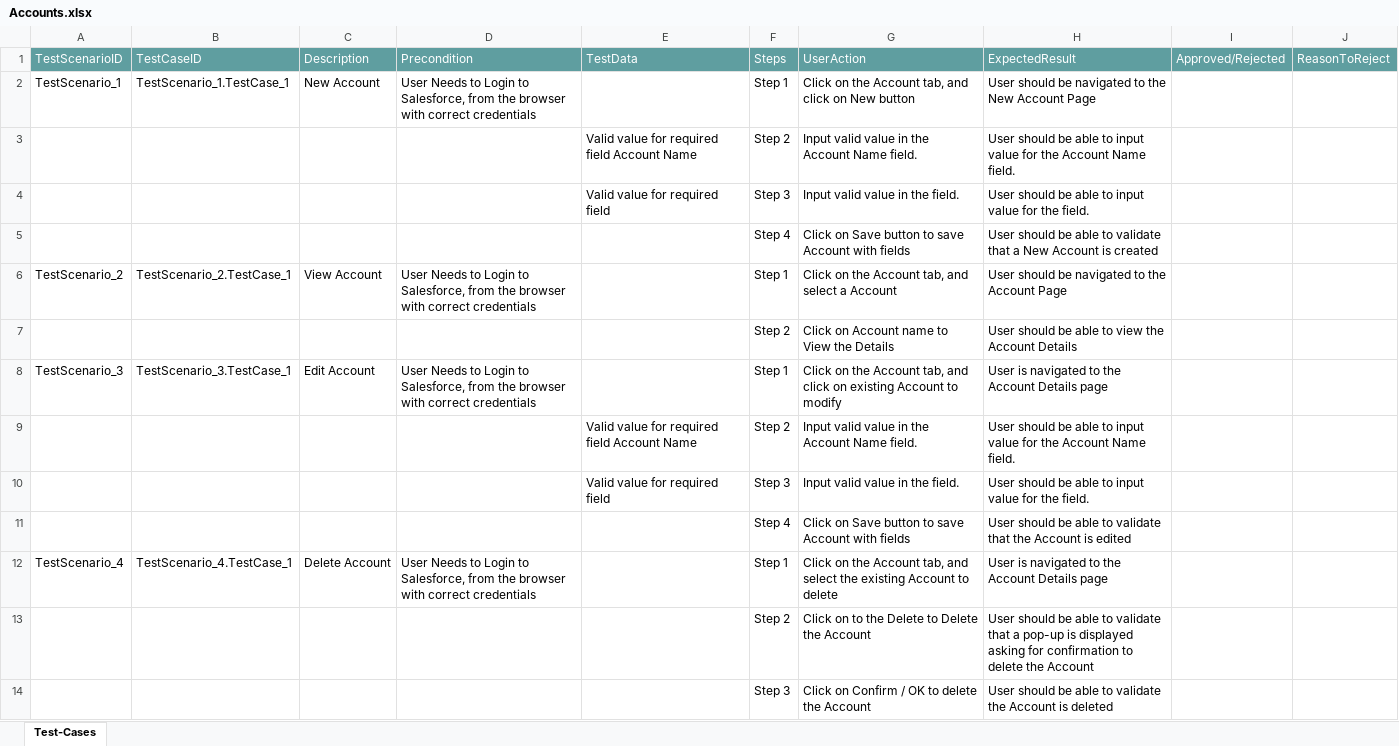
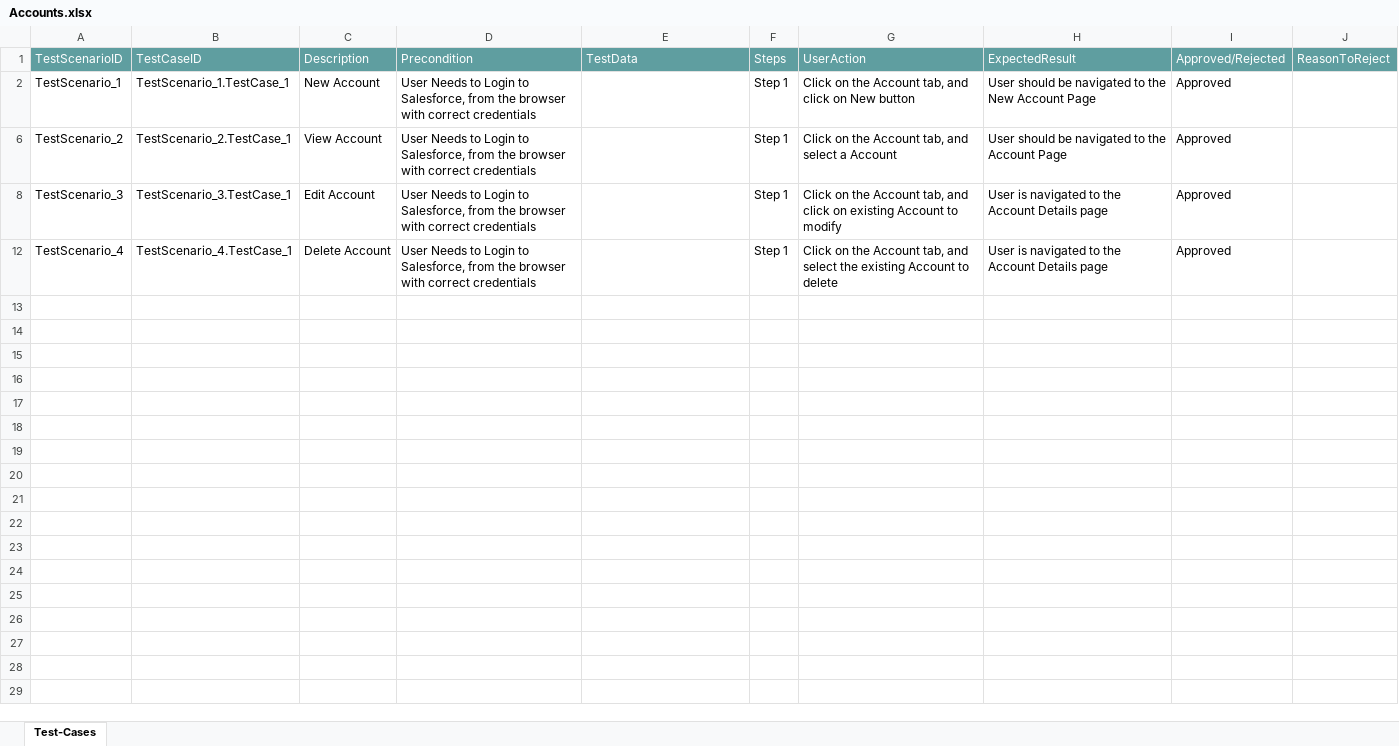
Before and after one commit to ShaikMohamedIrfan/DS, an Excel workbook: Accounts.xlsx, sheet Test-Cases, drawn as a sheet; values as stored, in another font and other column widths than the file's, no borders; table styles not drawn; the diff names each change by its address in the sheet, - before the commit and + after, or states it on an @@ line.

Commit message:
Update Accounts.xlsx

```diff
--- a/Accounts.xlsx (sheet Test-Cases)
+++ b/Accounts.xlsx (sheet Test-Cases)
-I2: (empty)
+I2: Approved
@@ row 3 hidden:  |  |  |  | Valid value for required field Account Name | Step 2 | Input valid value in the Account Name field. | User should be able to input value for the Account Name field. @@
@@ row 4 hidden:  |  |  |  | Valid value for required field | Step 3 | Input valid value in the field. | User should be able to input value for the field. @@
@@ row 5 hidden:  |  |  |  |  | Step 4 | Click on Save button to save Account with fields | User should be able to validate that a New Account is created @@
-I6: (empty)
+I6: Approved
@@ row 7 hidden:  |  |  |  |  | Step 2 | Click on Account name to View the Details | User should be able to view the Account Details @@
-I8: (empty)
+I8: Approved
@@ row 9 hidden:  |  |  |  | Valid value for required field Account Name | Step 2 | Input valid value in the Account Name field. | User should be able to input value for the Account Name field. @@
@@ row 10 hidden:  |  |  |  | Valid value for required field | Step 3 | Input valid value in the field. | User should be able to input value for the field. @@
@@ row 11 hidden:  |  |  |  |  | Step 4 | Click on Save button to save Account with fields | User should be able to validate that the Account is edited @@
-I12: (empty)
+I12: Approved
@@ row 13 hidden:  |  |  |  |  | Step 2 | Click on to the Delete to Delete the Account | User should be able to validate that a pop-up is displayed asking for confirmation to delete the Account @@
@@ row 14 hidden:  |  |  |  |  | Step 3 | Click on Confirm / OK to delete the Account | User should be able to validate the Account is deleted @@
```
